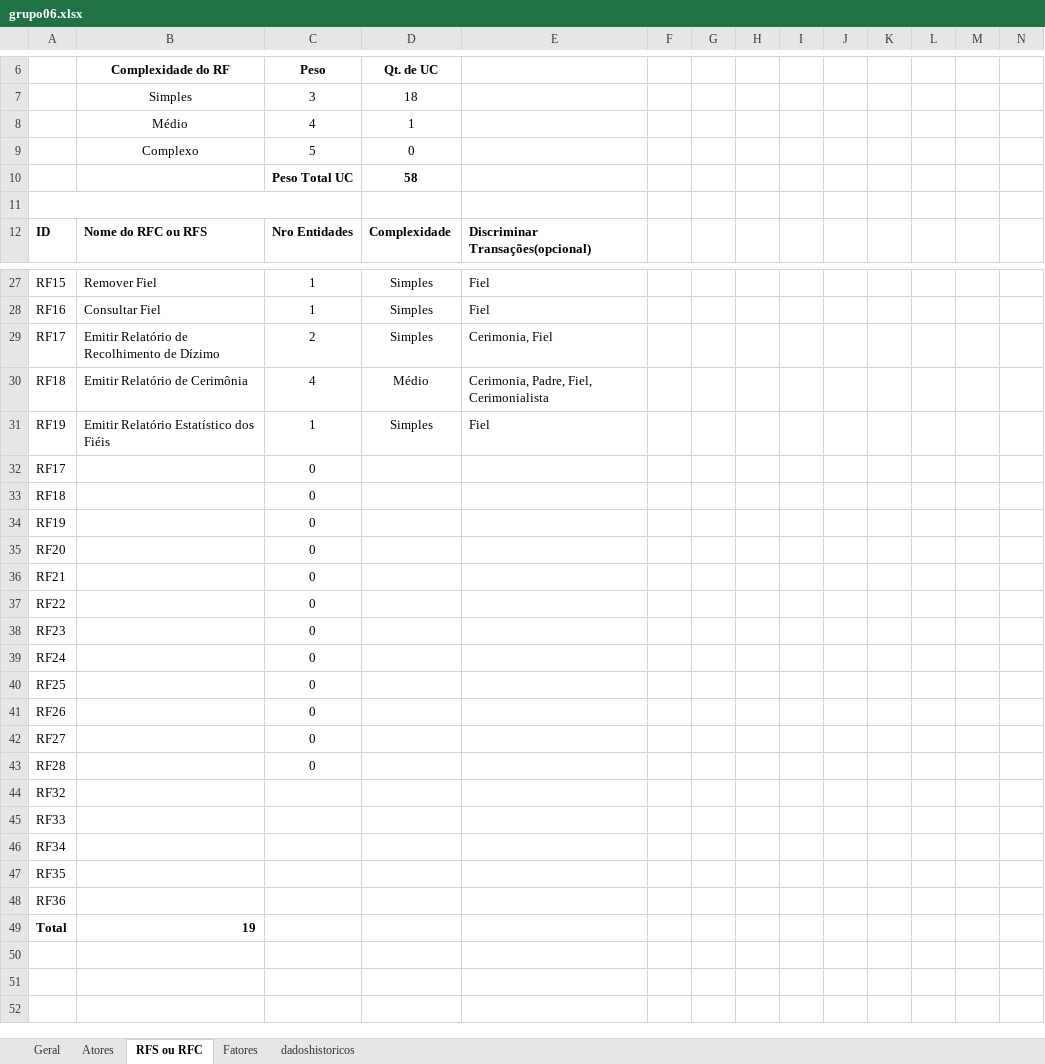
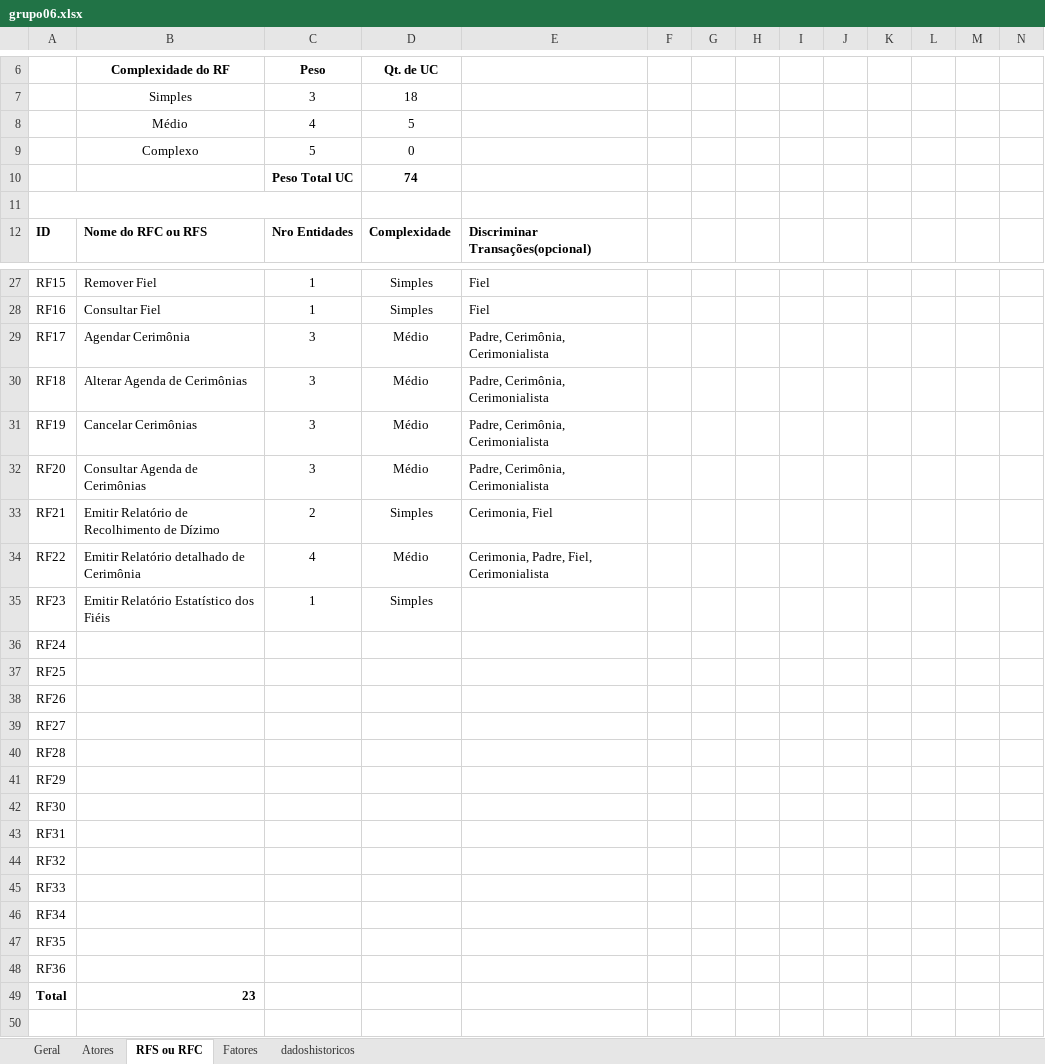
Before and after one commit to matheus-lima1/COM210, an Excel workbook: estimativaDeTamanho/grupo06.xlsx, sheet RFS ou RFC, drawn as a sheet; only a part is shown, gaps mark what is left out; the shorter side is filled out with more unchanged rows; values as stored, in another font and other column widths than the file's, no borders; charts and pictures not drawn; removed rows and columns are numbered as before the commit, all else as after; the diff names each change by its address in the sheet, - before the commit and + after, or states it on an @@ line.

```diff
--- a/estimativaDeTamanho/grupo06.xlsx (sheet RFS ou RFC)
+++ b/estimativaDeTamanho/grupo06.xlsx (sheet RFS ou RFC)
-D8 (Qt. de UC): 1
+D8 (Qt. de UC): 5
-D10 (Qt. de UC): 58
+D10 (Qt. de UC): 74
+row 29: RF17 | Agendar Cerimônia | 3 | Médio | Padre, Cerimônia, Cerimonialista
+row 30: RF18 | Alterar Agenda de Cerimônias | 3 | Médio | Padre, Cerimônia, Cerimonialista
+row 31: RF19 | Cancelar Cerimônias | 3 | Médio | Padre, Cerimônia, Cerimonialista
+row 32: RF20 | Consultar Agenda de Cerimônias | 3 | Médio | Padre, Cerimônia, Cerimonialista
-A33: RF17
+A33: RF21
-A34: RF18
+A34: RF22
-B34 (Complexidade do RF): Emitir Relatório de Cerimônia
+B34 (Complexidade do RF): Emitir Relatório detalhado de Cerimônia
-A35: RF19
+A35: RF23
-E35: Fiel
+E35: (empty)
-row 32: RF17 |  | 0
-row 33: RF18 |  | 0
-row 34: RF19 |  | 0
-row 35: RF20 |  | 0
-row 36: RF21 |  | 0
-row 37: RF22 |  | 0
-row 38: RF23 |  | 0
-C36:C40 (Peso): 0
+C36:C40 (Peso): (empty)
+row 41: RF29
+row 42: RF30
+row 43: RF31
-B49 (Complexidade do RF): 19
+B49 (Complexidade do RF): 23
```
Also changed, not shown: sheet Geral, 2 other files.
